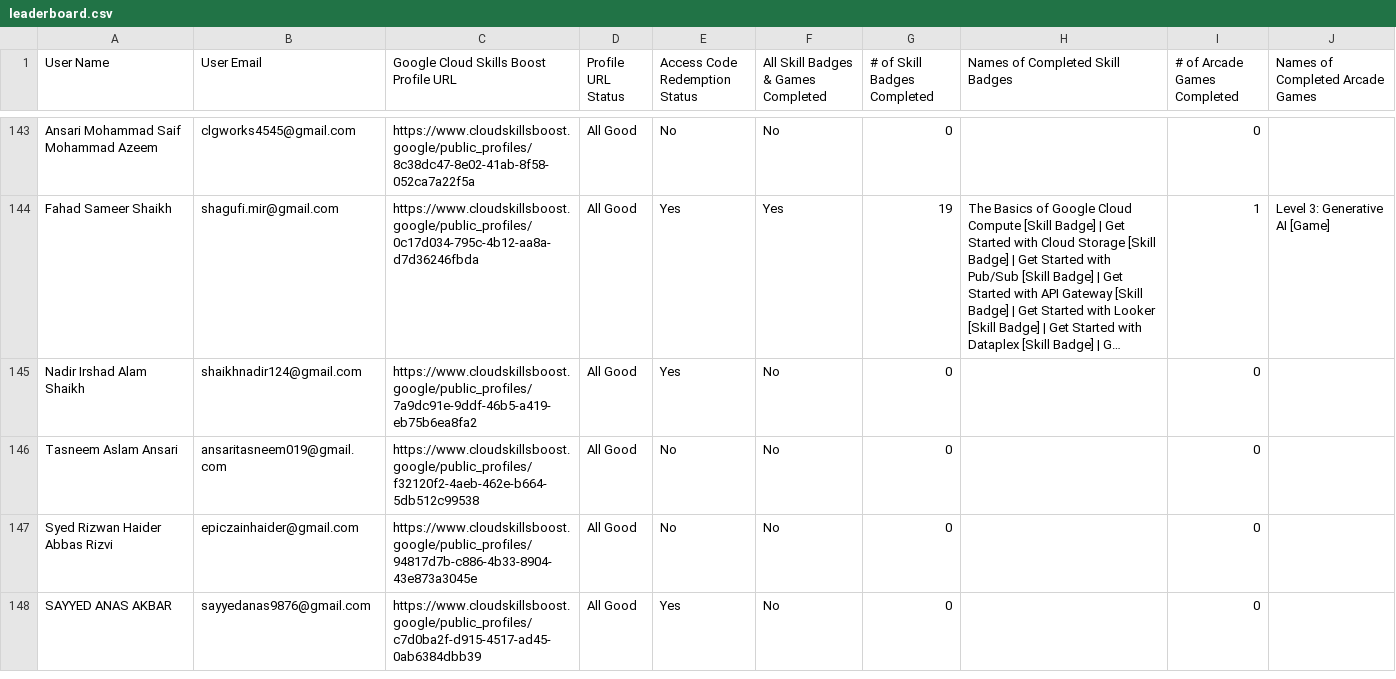
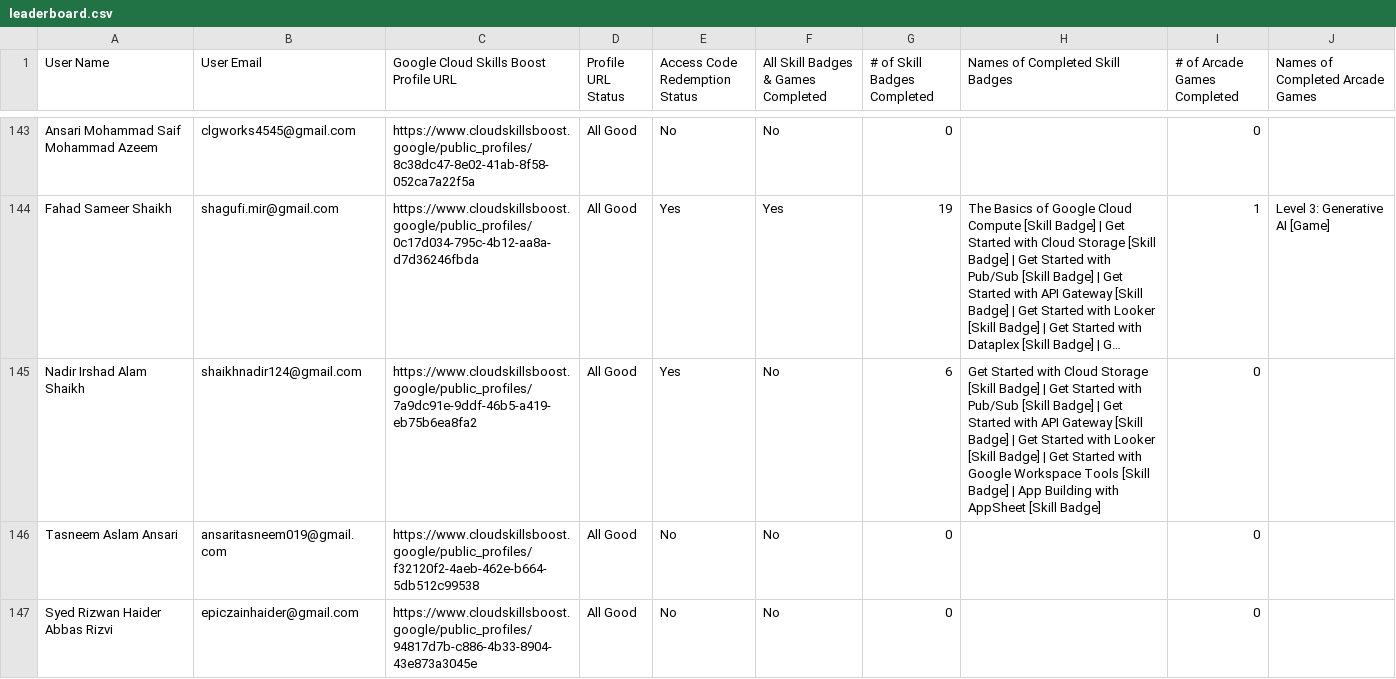
Before and after one commit to amanantuley/Gen_AI-25, a CSV file: public/leaderboard.csv, drawn as a sheet; only a part is shown, gaps mark what is left out; the shorter side is filled out with more unchanged rows; long unchanged cells end in …; the diff covers the shown part only; the diff names each change by its address in the sheet, - before the commit and + after, or states it on an @@ line.

```diff
--- a/public/leaderboard.csv
+++ b/public/leaderboard.csv
-G145 (# of Skill Badges Completed): 0
+G145 (# of Skill Badges Completed): 6
-H145 (Names of Completed Skill Badges): (empty)
+H145 (Names of Completed Skill Badges): Get Started with Cloud Storage [Skill Badge] | Get Started with Pub/Sub [Skill Badge] | Get Started with API Gateway [Skill Badge] | Get Started with Looker [Skill Badge] | Get Started with Google Workspace Tools [Skill Badge] | App Building with AppSheet [Skill Badge]
```
Also changed, not shown: 52 edited cells elsewhere in this file.
